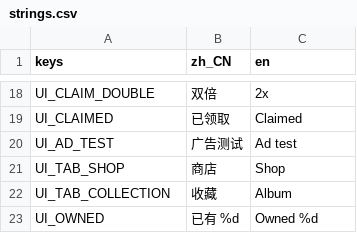
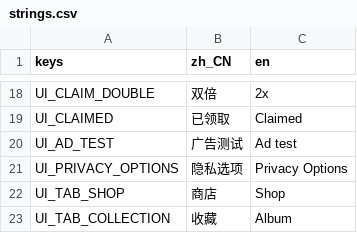
Before and after one commit to crazyniu/fishsort, a CSV file: i18n/strings.csv, drawn as a sheet; only a part is shown, gaps mark what is left out; the shorter side is filled out with more unchanged rows.

```diff
--- a/i18n/strings.csv
+++ b/i18n/strings.csv
@@ -20,2 +20,3 @@ UI_CLAIMED,已领取,Claimed
 UI_AD_TEST,广告测试,Ad test
+UI_PRIVACY_OPTIONS,隐私选项,Privacy Options
 UI_TAB_SHOP,商店,Shop
```
Also changed, not shown: 9 other files.
